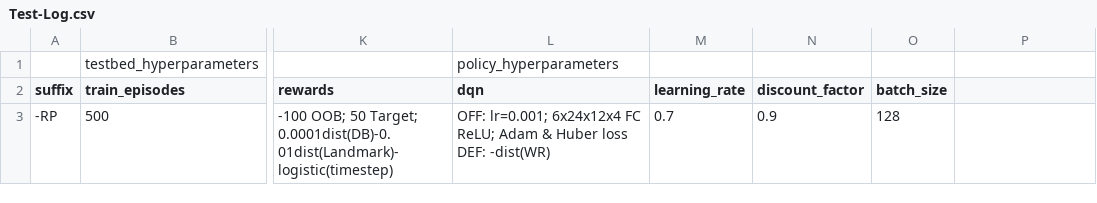
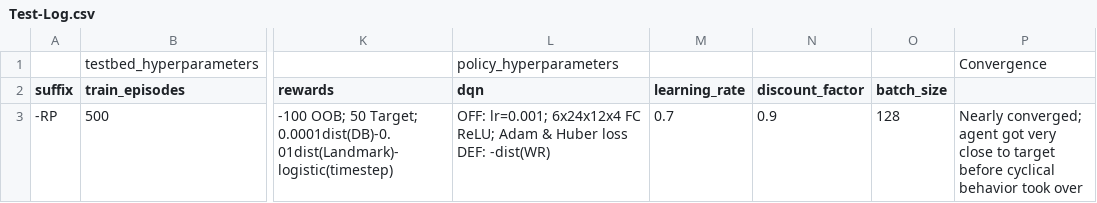
Before and after one commit to traskcon/NFL-RL, a CSV file: Test-Log.csv, drawn as a sheet; only a part is shown, gaps mark what is left out; the diff names each change by its address in the sheet, - before the commit and + after, or states it on an @@ line.

```diff
--- a/Test-Log.csv
+++ b/Test-Log.csv
-P1: (empty)
+P1: Convergence
-P3: (empty)
+P3: Nearly converged; agent got very close to target before cyclical behavior took over
```
Also changed, not shown: 5 other files.
